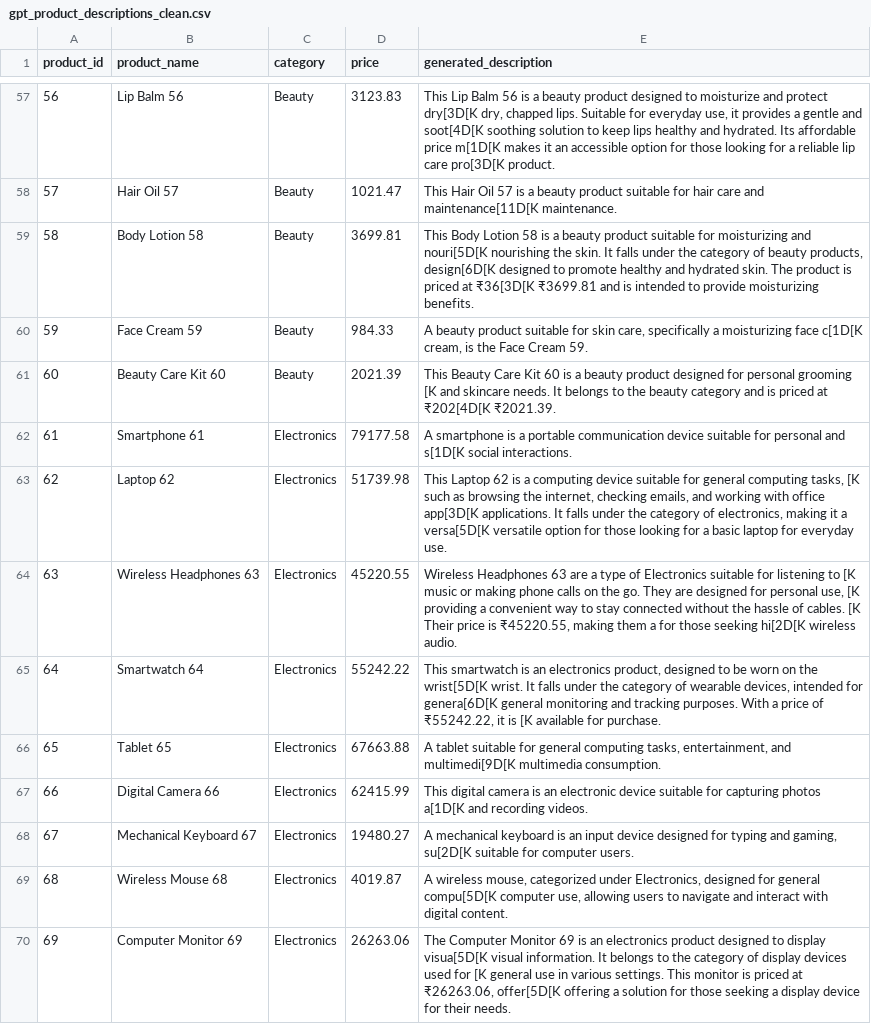
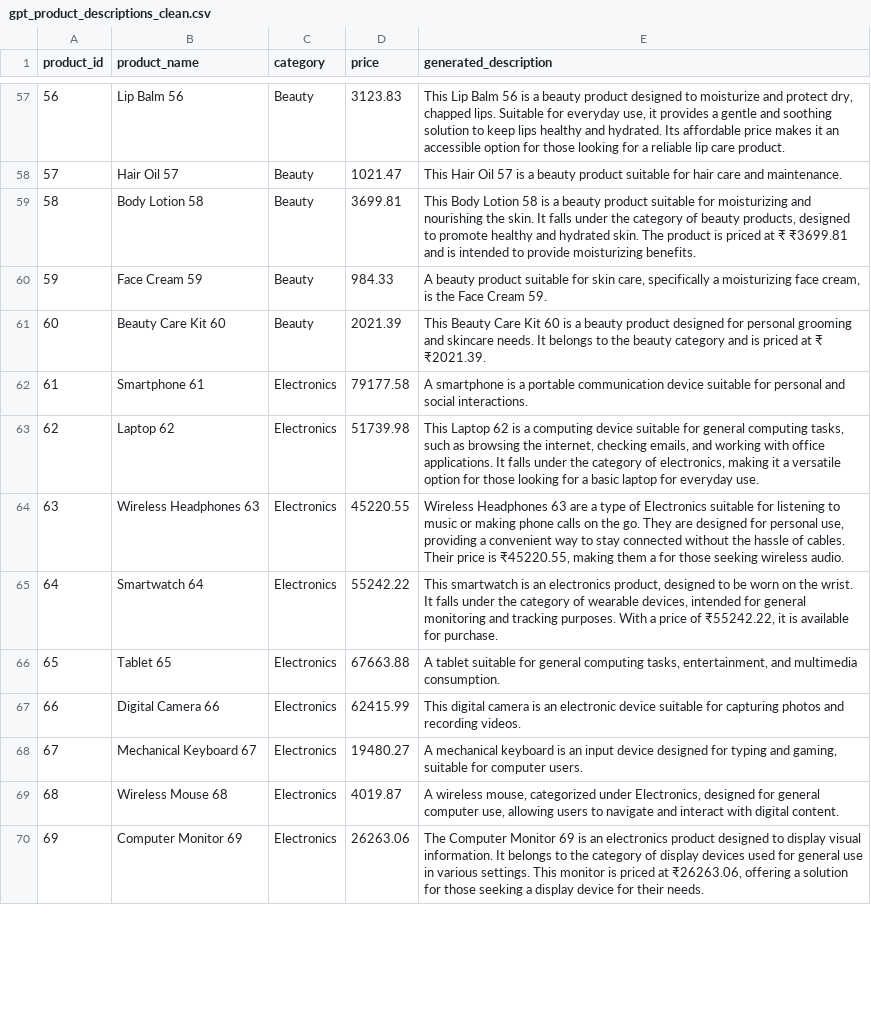
Before and after one commit to kumarshubham40523-sys/ECommerceRecommendationEngine, a CSV file: outputs/gpt_product_descriptions_clean.csv, drawn as a sheet; only a part is shown, gaps mark what is left out; the diff covers the shown part only; the diff names each change by its address in the sheet, - before the commit and + after, or states it on an @@ line.

Commit message:
Clean and finalize AI product descriptions

```diff
--- a/outputs/gpt_product_descriptions_clean.csv
+++ b/outputs/gpt_product_descriptions_clean.csv
-E57 (generated_description): …and protect dry[3D[K dry, chapped lips. Suitable for everyday use, it provides a gentle and soot[4D[K soothing solution to keep lips healthy and hydrated. Its affordable price m[1D[K makes it an accessible option for those looking for a reliable lip care pro[3D[K product.
+E57 (generated_description): …and protect dry, chapped lips. Suitable for everyday use, it provides a gentle and soothing solution to keep lips healthy and hydrated. Its affordable price makes it an accessible option for those looking for a reliable lip care product.
-E58 (generated_description): …care and maintenance[11D[K maintenance.
+E58 (generated_description): …care and maintenance.
-E59 (generated_description): …moisturizing and nouri[5D[K nourishing the skin. It falls under the category of beauty products, design[6D[K designed to promote healthy and hydrated skin. The product is priced at ₹36[3D[K ₹3699.81 and…
+E59 (generated_description): …moisturizing and nourishing the skin. It falls under the category of beauty products, designed to promote healthy and hydrated skin. The product is priced at ₹ ₹3699.81 and…
-E60 (generated_description): …moisturizing face c[1D[K cream, is…
+E60 (generated_description): …moisturizing face cream, is…
-E61 (generated_description): …personal grooming [K and skincare needs. It belongs to the beauty category and is priced at ₹202[4D[K ₹2021.39.
+E61 (generated_description): …personal grooming and skincare needs. It belongs to the beauty category and is priced at ₹ ₹2021.39.
-E62 (generated_description): …personal and s[1D[K social interactions.
+E62 (generated_description): …personal and social interactions.
-E63 (generated_description): …computing tasks, [K such as browsing the internet, checking emails, and working with office app[3D[K applications. It falls under the category of electronics, making it a versa[5D[K versatile option…
+E63 (generated_description): …computing tasks, such as browsing the internet, checking emails, and working with office applications. It falls under the category of electronics, making it a versatile option…
-E64 (generated_description): …listening to [K music or making phone calls on the go. They are designed for personal use, [K providing a convenient way to stay connected without the hassle of cables. [K Their price is ₹45220.55, making them a for those seeking hi[2D[K wireless audio.
+E64 (generated_description): …listening to music or making phone calls on the go. They are designed for personal use, providing a convenient way to stay connected without the hassle of cables. Their price is ₹45220.55, making them a for those seeking wireless audio.
-E65 (generated_description): …on the wrist[5D[K wrist. It falls under the category of wearable devices, intended for genera[6D[K general monitoring and tracking purposes. With a price of ₹55242.22, it is [K available for…
+E65 (generated_description): …on the wrist. It falls under the category of wearable devices, intended for general monitoring and tracking purposes. With a price of ₹55242.22, it is available for…
-E66 (generated_description): …entertainment, and multimedi[9D[K multimedia consumption.
+E66 (generated_description): …entertainment, and multimedia consumption.
-E67 (generated_description): …capturing photos a[1D[K and recording…
+E67 (generated_description): …capturing photos and recording…
-E68 (generated_description): …and gaming, su[2D[K suitable for…
+E68 (generated_description): …and gaming, suitable for…
-E69 (generated_description): …for general compu[5D[K computer use,…
+E69 (generated_description): …for general computer use,…
-E70 (generated_description): …to display visua[5D[K visual information. It belongs to the category of display devices used for [K general use in various settings. This monitor is priced at ₹26263.06, offer[5D[K offering a…
+E70 (generated_description): …to display visual information. It belongs to the category of display devices used for general use in various settings. This monitor is priced at ₹26263.06, offering a…
```
Also changed, not shown: 166 edited cells elsewhere in this file, data/user_searches.csv, 1 other file.
